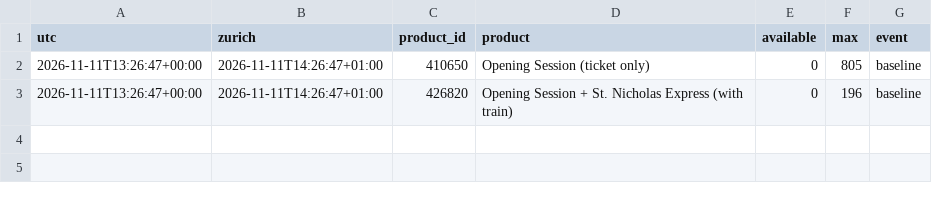
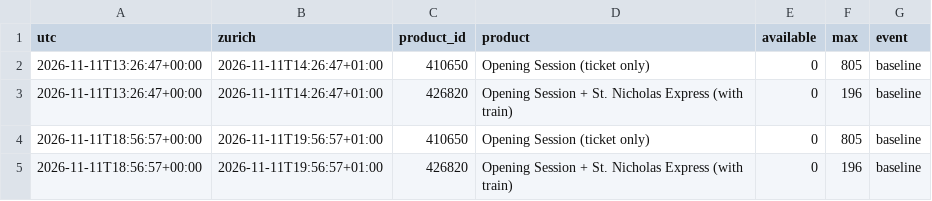
Before and after one commit to RichardZhu52/verbier-ticket-alert, a CSV file: data/events.csv, drawn as a sheet.

```diff
--- a/data/events.csv
+++ b/data/events.csv
@@ -3 +3,3 @@ utc,zurich,product_id,product,available,max,event
 2026-11-11T13:26:47+00:00,2026-11-11T14:26:47+01:00,426820,Opening Session + St. Nicholas Express (with train),0,196,baseline
+2026-11-11T18:56:57+00:00,2026-11-11T19:56:57+01:00,410650,Opening Session (ticket only),0,805,baseline
+2026-11-11T18:56:57+00:00,2026-11-11T19:56:57+01:00,426820,Opening Session + St. Nicholas Express (with train),0,196,baseline
```
